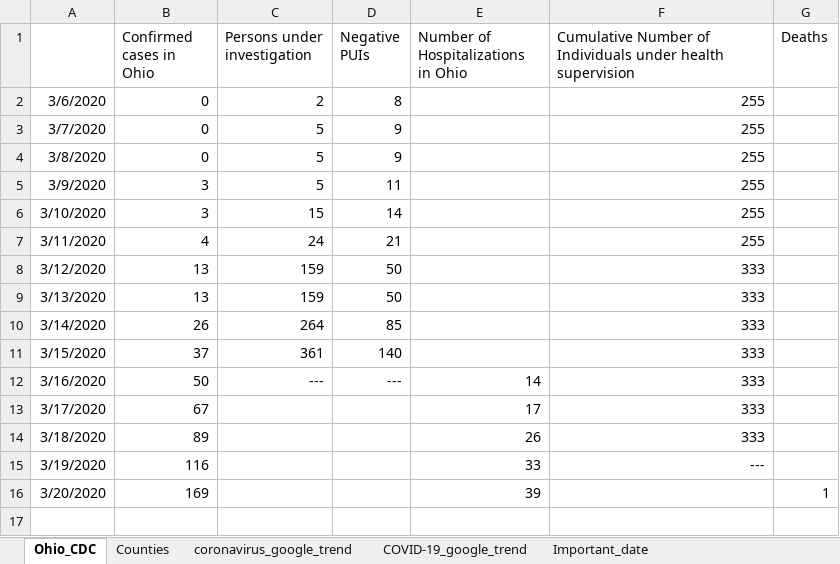
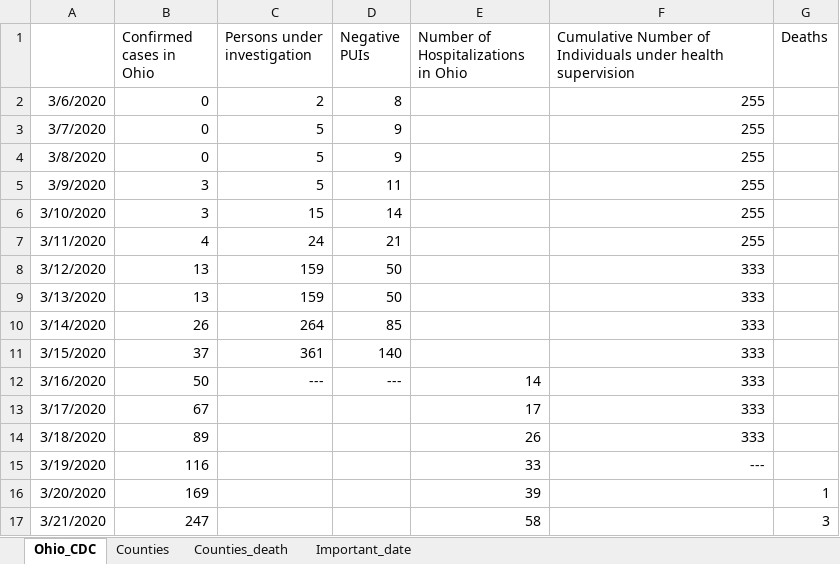
Before and after one commit to luyuliu/COVID-Transit-Demand, an Excel workbook: data/history.xlsx, sheet Ohio_CDC, drawn as a sheet; values as stored, in another font and other column widths than the file's, no borders; the diff names each change by its address in the sheet, - before the commit and + after, or states it on an @@ line.

```diff
--- a/data/history.xlsx (sheet Ohio_CDC)
+++ b/data/history.xlsx (sheet Ohio_CDC)
@@ sheet tab hidden: coronavirus_google_trend @@
@@ sheet tab hidden: COVID-19_google_trend @@
+sheet tab: Counties_death
+row 17: 3/21/2020 | 247 |  |  | 58 |  | 3
```
Also changed, not shown: sheet Counties, formulas that keep their value, data/ridership.xlsx, 4 other files.
